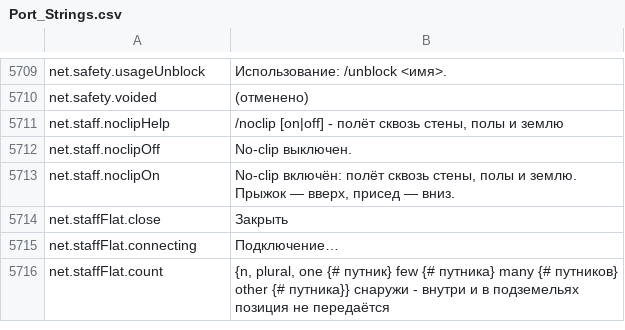
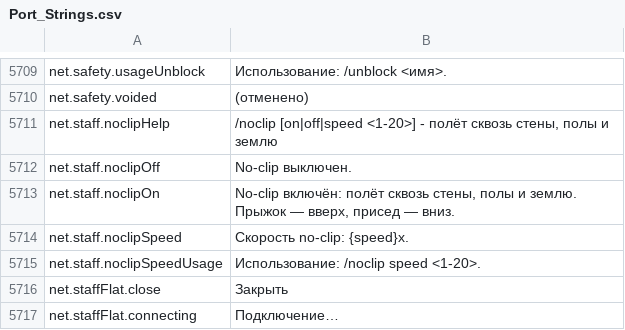
Before and after one commit to Lattymoy/daggerfall-js-source, a CSV file: locales/ru/Port_Strings.csv, drawn as a sheet; only a part is shown, gaps mark what is left out; the shorter side is filled out with more unchanged rows.

```diff
--- a/locales/ru/Port_Strings.csv
+++ b/locales/ru/Port_Strings.csv
@@ -5710,5 +5710,7 @@ net.safety.usageUnblock,"Использование: /unblock <имя>."
 net.safety.voided,"(отменено)"
-net.staff.noclipHelp,"/noclip [on|off] - полёт сквозь стены, полы и землю"
+net.staff.noclipHelp,"/noclip [on|off|speed <1-20>] - полёт сквозь стены, полы и землю"
 net.staff.noclipOff,"No-clip выключен."
 net.staff.noclipOn,"No-clip включён: полёт сквозь стены, полы и землю. Прыжок — вверх, присед — вниз."
+net.staff.noclipSpeed,"Скорость no-clip: {speed}x."
+net.staff.noclipSpeedUsage,"Использование: /noclip speed <1-20>."
 net.staffFlat.close,"Закрыть"
```
Also changed, not shown: locales/bg/Port_Strings.csv, locales/el/Port_Strings.csv, 56 other files.
